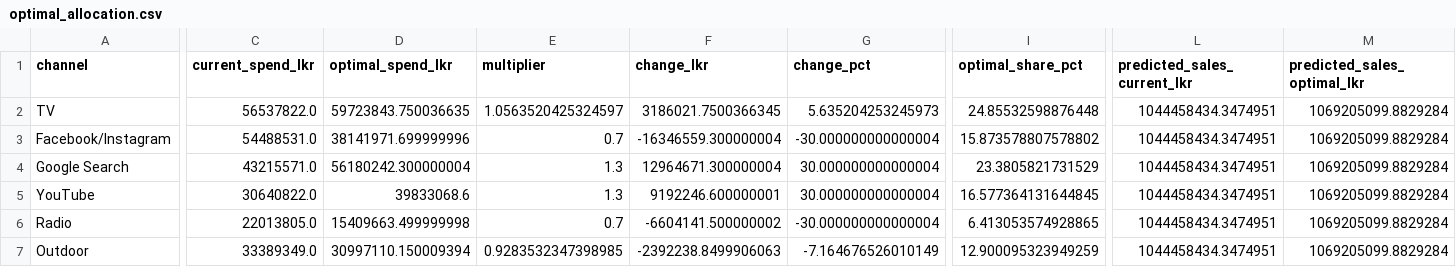
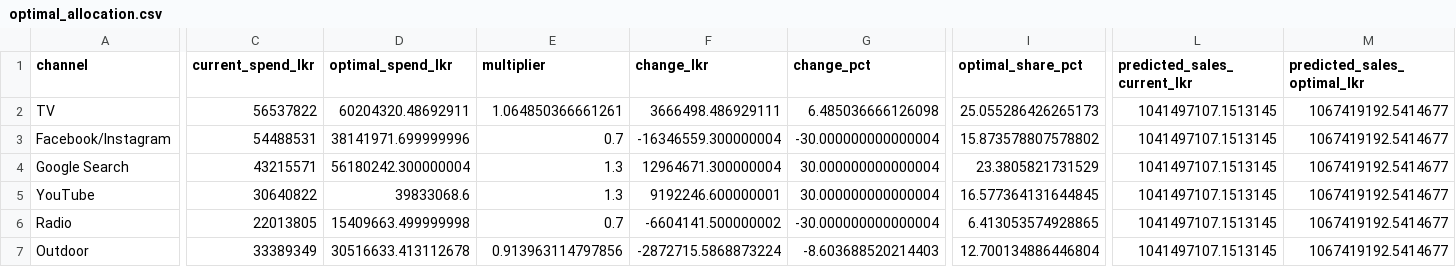
Before and after one commit to IBL11/mmm-budget-optimization, a CSV file: outputs/tables/optimal_allocation.csv, drawn as a sheet; only a part is shown, gaps mark what is left out; the diff names each change by its address in the sheet, - before the commit and + after, or states it on an @@ line.

```diff
--- a/outputs/tables/optimal_allocation.csv
+++ b/outputs/tables/optimal_allocation.csv
-C2 (current_spend_lkr): 56537822.0
+C2 (current_spend_lkr): 56537822
-D2 (optimal_spend_lkr): 59723843.750036635
+D2 (optimal_spend_lkr): 60204320.48692911
-E2 (multiplier): 1.0563520425324597
+E2 (multiplier): 1.064850366661261
-F2 (change_lkr): 3186021.7500366345
+F2 (change_lkr): 3666498.486929111
-G2 (change_pct): 5.635204253245973
+G2 (change_pct): 6.485036666126098
-I2 (optimal_share_pct): 24.85532598876448
+I2 (optimal_share_pct): 25.055286426265173
-L2:L7 (predicted_sales_current_lkr): 1044458434.3474951
+L2:L7 (predicted_sales_current_lkr): 1041497107.1513145
-M2:M7 (predicted_sales_optimal_lkr): 1069205099.8829284
+M2:M7 (predicted_sales_optimal_lkr): 1067419192.5414677
-C3 (current_spend_lkr): 54488531.0
+C3 (current_spend_lkr): 54488531
-C4 (current_spend_lkr): 43215571.0
+C4 (current_spend_lkr): 43215571
-C5 (current_spend_lkr): 30640822.0
+C5 (current_spend_lkr): 30640822
-C6 (current_spend_lkr): 22013805.0
+C6 (current_spend_lkr): 22013805
-C7 (current_spend_lkr): 33389349.0
+C7 (current_spend_lkr): 33389349
-D7 (optimal_spend_lkr): 30997110.150009394
+D7 (optimal_spend_lkr): 30516633.413112678
-E7 (multiplier): 0.9283532347398985
+E7 (multiplier): 0.913963114797856
-F7 (change_lkr): -2392238.8499906063
+F7 (change_lkr): -2872715.5868873224
-G7 (change_pct): -7.164676526010149
+G7 (change_pct): -8.603688520214403
-I7 (optimal_share_pct): 12.900095323949259
+I7 (optimal_share_pct): 12.700134886446804
```
Also changed, not shown: outputs/tables/contributions.csv, outputs/tables/external_impact.csv, 31 other files.
